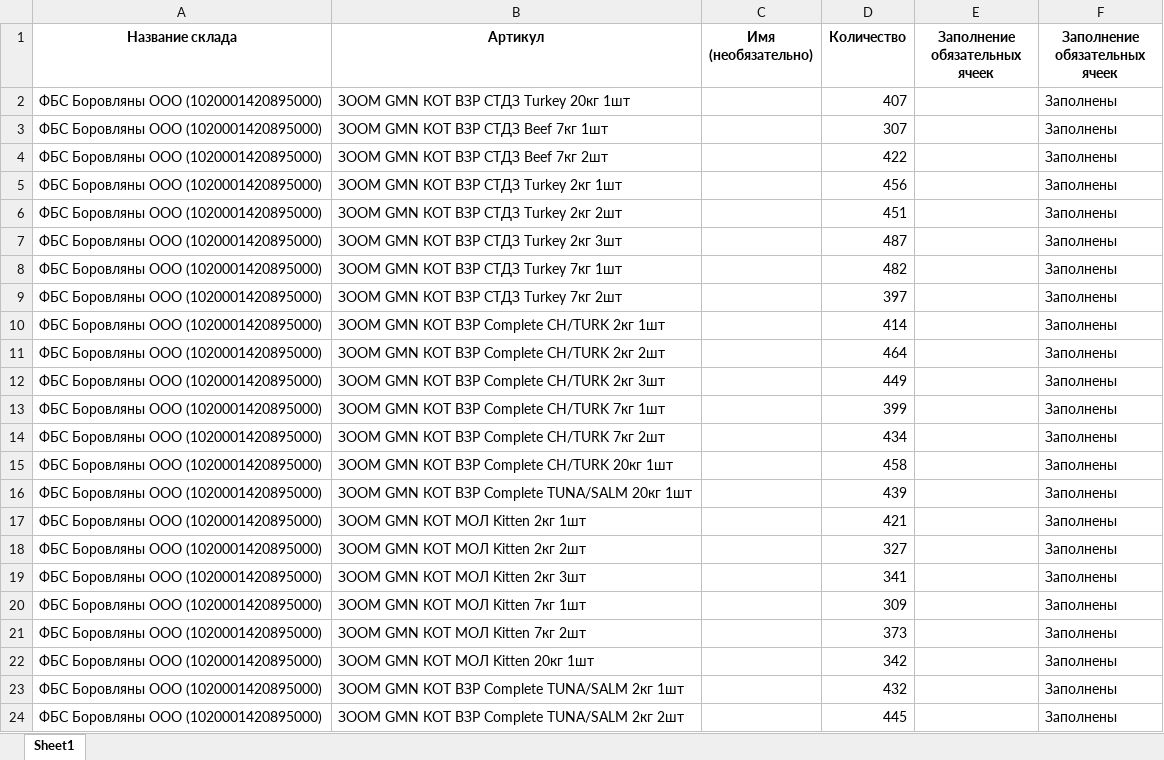
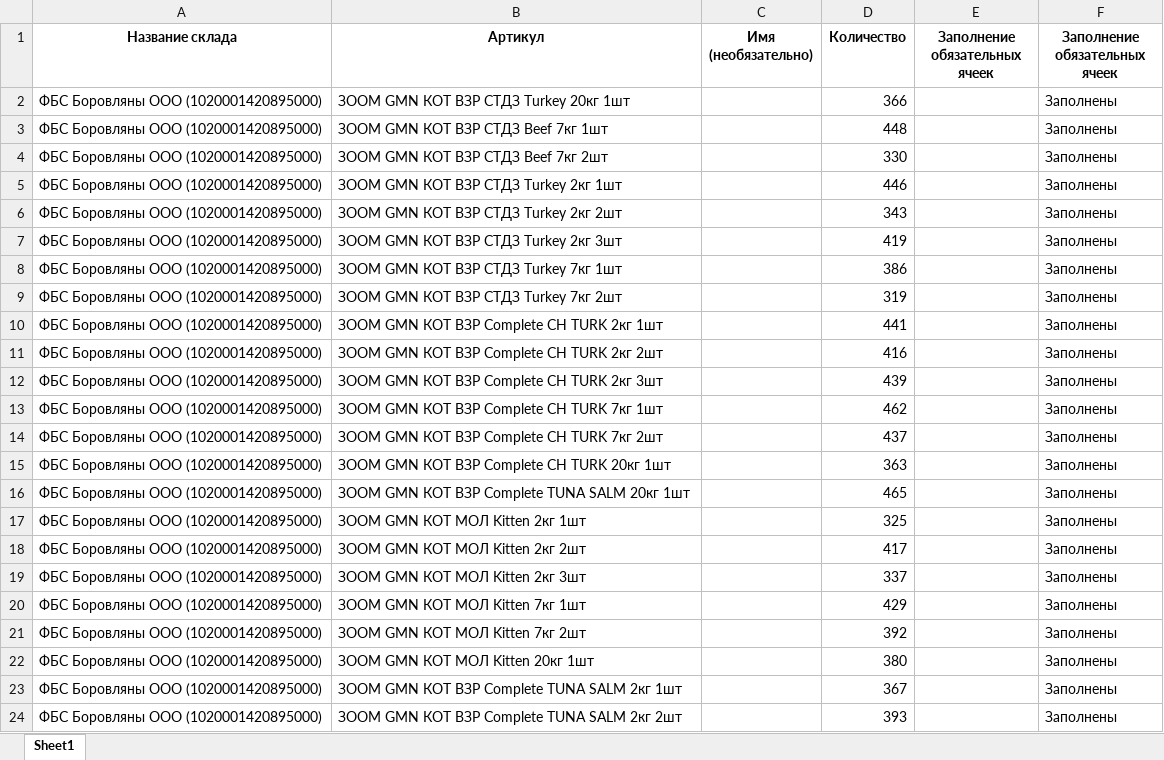
Before and after one commit to AliakseiPischyk/ObnovlenieOstatkov, an Excel workbook: result/zoom.xlsx, sheet Sheet1, drawn as a sheet; only a part is shown; values as stored, in another font and other column widths than the file's, no borders; the diff covers the shown part only; the diff names each change by its address in the sheet, - before the commit and + after, or states it on an @@ line.

```diff
--- a/result/zoom.xlsx (sheet Sheet1)
+++ b/result/zoom.xlsx (sheet Sheet1)
-D2 (Количество): 407
+D2 (Количество): 366
-D3 (Количество): 307
+D3 (Количество): 448
-D4 (Количество): 422
+D4 (Количество): 330
-D5 (Количество): 456
+D5 (Количество): 446
-D6 (Количество): 451
+D6 (Количество): 343
-D7 (Количество): 487
+D7 (Количество): 419
-D8 (Количество): 482
+D8 (Количество): 386
-D9 (Количество): 397
+D9 (Количество): 319
-B10 (Артикул): ЗООМ GMN КОТ ВЗР Complete CH/TURK 2кг 1шт
+B10 (Артикул): ЗООМ GMN КОТ ВЗР Complete CH TURK 2кг 1шт
-D10 (Количество): 414
+D10 (Количество): 441
-B11 (Артикул): ЗООМ GMN КОТ ВЗР Complete CH/TURK 2кг 2шт
+B11 (Артикул): ЗООМ GMN КОТ ВЗР Complete CH TURK 2кг 2шт
-D11 (Количество): 464
+D11 (Количество): 416
-B12 (Артикул): ЗООМ GMN КОТ ВЗР Complete CH/TURK 2кг 3шт
+B12 (Артикул): ЗООМ GMN КОТ ВЗР Complete CH TURK 2кг 3шт
-D12 (Количество): 449
+D12 (Количество): 439
-B13 (Артикул): ЗООМ GMN КОТ ВЗР Complete CH/TURK 7кг 1шт
+B13 (Артикул): ЗООМ GMN КОТ ВЗР Complete CH TURK 7кг 1шт
-D13 (Количество): 399
+D13 (Количество): 462
-B14 (Артикул): ЗООМ GMN КОТ ВЗР Complete CH/TURK 7кг 2шт
+B14 (Артикул): ЗООМ GMN КОТ ВЗР Complete CH TURK 7кг 2шт
-D14 (Количество): 434
+D14 (Количество): 437
-B15 (Артикул): ЗООМ GMN КОТ ВЗР Complete CH/TURK 20кг 1шт
+B15 (Артикул): ЗООМ GMN КОТ ВЗР Complete CH TURK 20кг 1шт
-D15 (Количество): 458
+D15 (Количество): 363
-B16 (Артикул): ЗООМ GMN КОТ ВЗР Complete TUNA/SALM 20кг 1шт
+B16 (Артикул): ЗООМ GMN КОТ ВЗР Complete TUNA SALM 20кг 1шт
-D16 (Количество): 439
+D16 (Количество): 465
-D17 (Количество): 421
+D17 (Количество): 325
-D18 (Количество): 327
+D18 (Количество): 417
-D19 (Количество): 341
+D19 (Количество): 337
-D20 (Количество): 309
+D20 (Количество): 429
-D21 (Количество): 373
+D21 (Количество): 392
-D22 (Количество): 342
+D22 (Количество): 380
-B23 (Артикул): ЗООМ GMN КОТ ВЗР Complete TUNA/SALM 2кг 1шт
+B23 (Артикул): ЗООМ GMN КОТ ВЗР Complete TUNA SALM 2кг 1шт
-D23 (Количество): 432
+D23 (Количество): 367
-B24 (Артикул): ЗООМ GMN КОТ ВЗР Complete TUNA/SALM 2кг 2шт
+B24 (Артикул): ЗООМ GMN КОТ ВЗР Complete TUNA SALM 2кг 2шт
-D24 (Количество): 445
+D24 (Количество): 393
```
Also changed, not shown: other rows of this sheet, new kartochki/spk.xlsx, new kartochki/trbt.xlsx, 9 other files.
